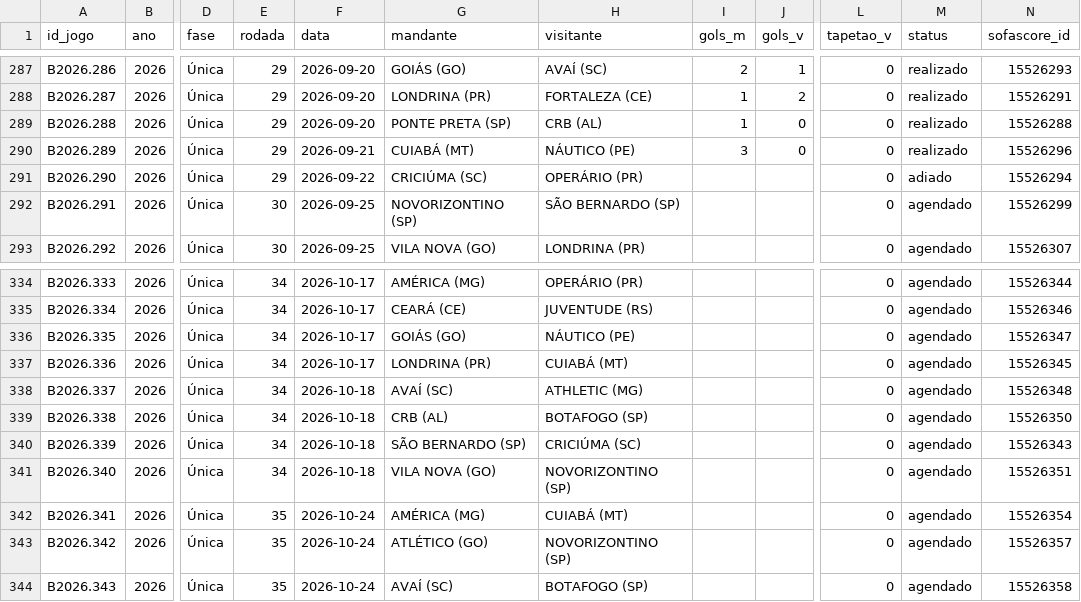
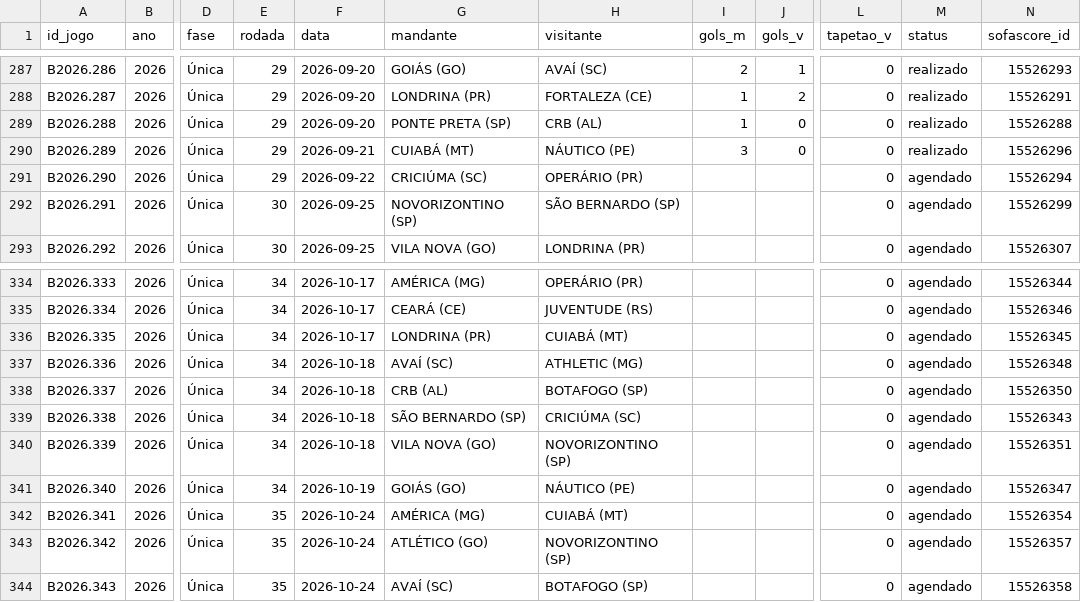
Before and after one commit to pedropereiraq/bi-brasileirao, a CSV file: dados/corrente/jogos_B2026.csv, drawn as a sheet; only a part is shown, gaps mark what is left out; the diff names each change by its address in the sheet, - before the commit and + after, or states it on an @@ line.

Commit message:
dados: recálculo de 22/09/2026 21:28

```diff
--- a/dados/corrente/jogos_B2026.csv
+++ b/dados/corrente/jogos_B2026.csv
-M291 (status): adiado
+M291 (status): agendado
-G336 (mandante): GOIÁS (GO)
+G336 (mandante): LONDRINA (PR)
-H336 (visitante): NÁUTICO (PE)
+H336 (visitante): CUIABÁ (MT)
-N336 (sofascore_id): 15526347
+N336 (sofascore_id): 15526345
-F337 (data): 2026-10-17
+F337 (data): 2026-10-18
-G337 (mandante): LONDRINA (PR)
+G337 (mandante): AVAÍ (SC)
-H337 (visitante): CUIABÁ (MT)
+H337 (visitante): ATHLETIC (MG)
-N337 (sofascore_id): 15526345
+N337 (sofascore_id): 15526348
-G338 (mandante): AVAÍ (SC)
+G338 (mandante): CRB (AL)
-H338 (visitante): ATHLETIC (MG)
+H338 (visitante): BOTAFOGO (SP)
-N338 (sofascore_id): 15526348
+N338 (sofascore_id): 15526350
-G339 (mandante): CRB (AL)
+G339 (mandante): SÃO BERNARDO (SP)
-H339 (visitante): BOTAFOGO (SP)
+H339 (visitante): CRICIÚMA (SC)
-N339 (sofascore_id): 15526350
+N339 (sofascore_id): 15526343
-G340 (mandante): SÃO BERNARDO (SP)
+G340 (mandante): VILA NOVA (GO)
-H340 (visitante): CRICIÚMA (SC)
+H340 (visitante): NOVORIZONTINO (SP)
-N340 (sofascore_id): 15526343
+N340 (sofascore_id): 15526351
-F341 (data): 2026-10-18
+F341 (data): 2026-10-19
-G341 (mandante): VILA NOVA (GO)
+G341 (mandante): GOIÁS (GO)
-H341 (visitante): NOVORIZONTINO (SP)
+H341 (visitante): NÁUTICO (PE)
-N341 (sofascore_id): 15526351
+N341 (sofascore_id): 15526347
```
Also changed, not shown: dados/corrente/jogos_A2026.csv, 5 other files.
